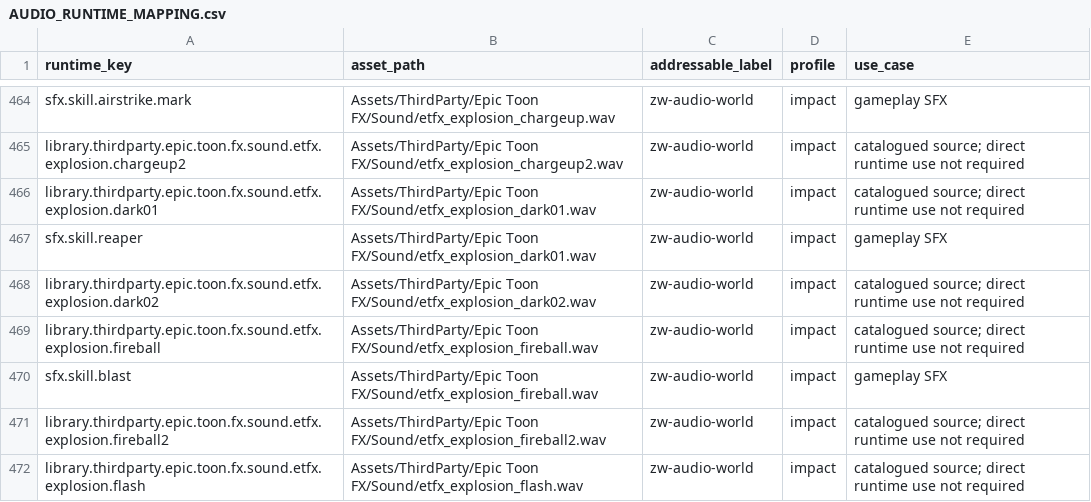
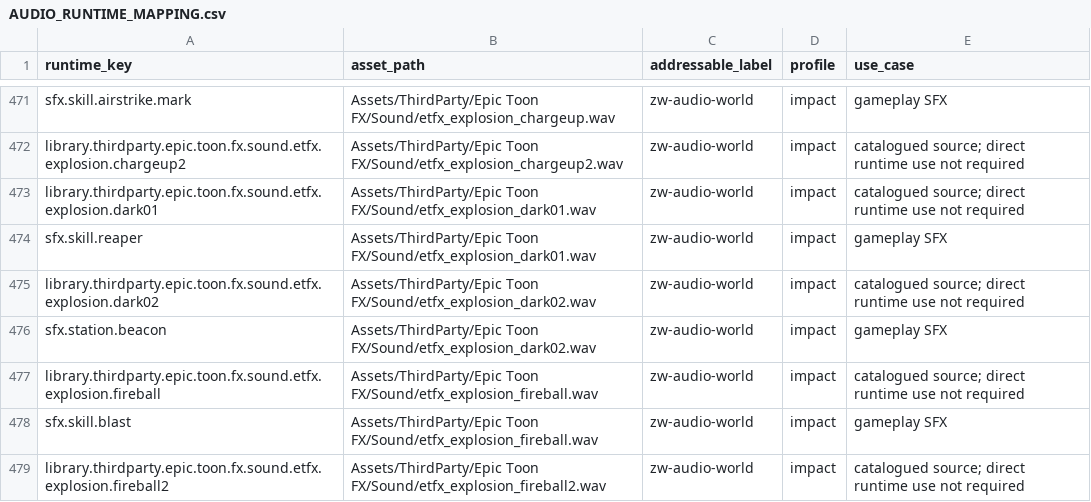
Before and after one commit to billtruong003/Zombie-War, a CSV file: Docs/Reference/Audio/AUDIO_RUNTIME_MAPPING.csv, drawn as a sheet; only a part is shown, gaps mark what is left out; the shorter side is filled out with more unchanged rows; the diff covers the shown part only.

```diff
--- a/Docs/Reference/Audio/AUDIO_RUNTIME_MAPPING.csv
+++ b/Docs/Reference/Audio/AUDIO_RUNTIME_MAPPING.csv
@@ -468,2 +475,3 @@
 "library.thirdparty.epic.toon.fx.sound.etfx.explosion.dark02","Assets/ThirdParty/Epic Toon FX/Sound/etfx_explosion_dark02.wav","zw-audio-world","impact","catalogued source; direct runtime use not required"
+"sfx.station.beacon","Assets/ThirdParty/Epic Toon FX/Sound/etfx_explosion_dark02.wav","zw-audio-world","impact","gameplay SFX"
 "library.thirdparty.epic.toon.fx.sound.etfx.explosion.fireball","Assets/ThirdParty/Epic Toon FX/Sound/etfx_explosion_fireball.wav","zw-audio-world","impact","catalogued source; direct runtime use not required"
```
Also changed, not shown: 25 added rows elsewhere in this file, Docs/Reference/Audio/AUDIO_SOURCE_INVENTORY.csv, 25 other files.
